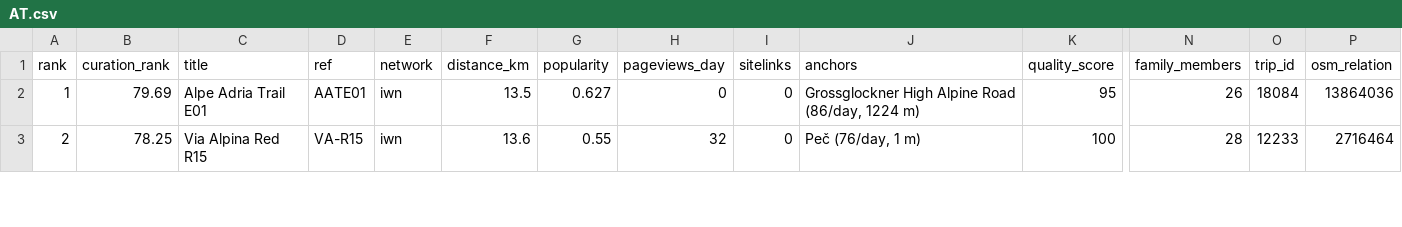
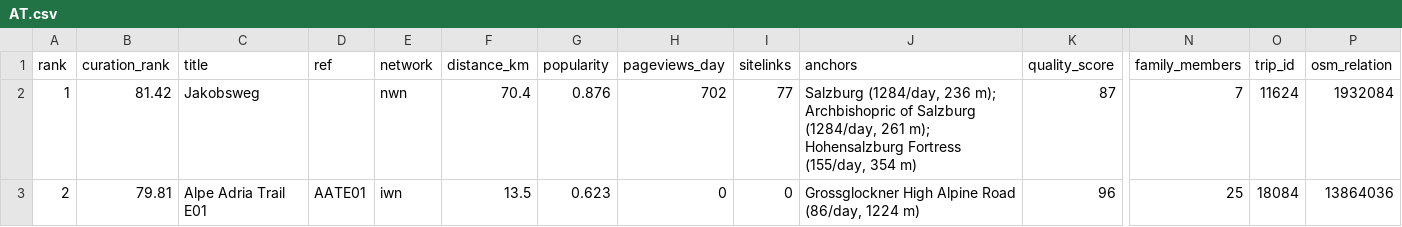
Before and after one commit to basvn123/carta-travel-app, a CSV file: data/reports/trails_seed/AT.csv, drawn as a sheet; only a part is shown, gaps mark what is left out; the diff covers the shown part only; the diff names each change by its address in the sheet, - before the commit and + after, or states it on an @@ line.

```diff
--- a/data/reports/trails_seed/AT.csv
+++ b/data/reports/trails_seed/AT.csv
-B2 (curation_rank): 79.69
+B2 (curation_rank): 81.42
-C2 (title): Alpe Adria Trail E01
+C2 (title): Jakobsweg
-D2 (ref): AATE01
+D2 (ref): (empty)
-E2 (network): iwn
+E2 (network): nwn
-F2 (distance_km): 13.5
+F2 (distance_km): 70.4
-G2 (popularity): 0.627
+G2 (popularity): 0.876
-H2 (pageviews_day): 0
+H2 (pageviews_day): 702
-I2 (sitelinks): 0
+I2 (sitelinks): 77
-J2 (anchors): Grossglockner High Alpine Road (86/day, 1224 m)
+J2 (anchors): Salzburg (1284/day, 236 m); Archbishopric of Salzburg (1284/day, 261 m); Hohensalzburg Fortress (155/day, 354 m)
-K2 (quality_score): 95
+K2 (quality_score): 87
-N2 (family_members): 26
+N2 (family_members): 7
-O2 (trip_id): 18084
+O2 (trip_id): 11624
-P2 (osm_relation): 13864036
+P2 (osm_relation): 1932084
-B3 (curation_rank): 78.25
+B3 (curation_rank): 79.81
-C3 (title): Via Alpina Red R15
+C3 (title): Alpe Adria Trail E01
-D3 (ref): VA-R15
+D3 (ref): AATE01
-F3 (distance_km): 13.6
+F3 (distance_km): 13.5
-G3 (popularity): 0.55
+G3 (popularity): 0.623
-H3 (pageviews_day): 32
+H3 (pageviews_day): 0
-J3 (anchors): Peč (76/day, 1 m)
+J3 (anchors): Grossglockner High Alpine Road (86/day, 1224 m)
-K3 (quality_score): 100
+K3 (quality_score): 96
-N3 (family_members): 28
+N3 (family_members): 25
-O3 (trip_id): 12233
+O3 (trip_id): 18084
-P3 (osm_relation): 2716464
+P3 (osm_relation): 13864036
```
Also changed, not shown: 142 edited cells elsewhere in this file, data/reports/trails_seed/FR.csv, data/reports/trails_seed/NO.csv, 5 other files.
